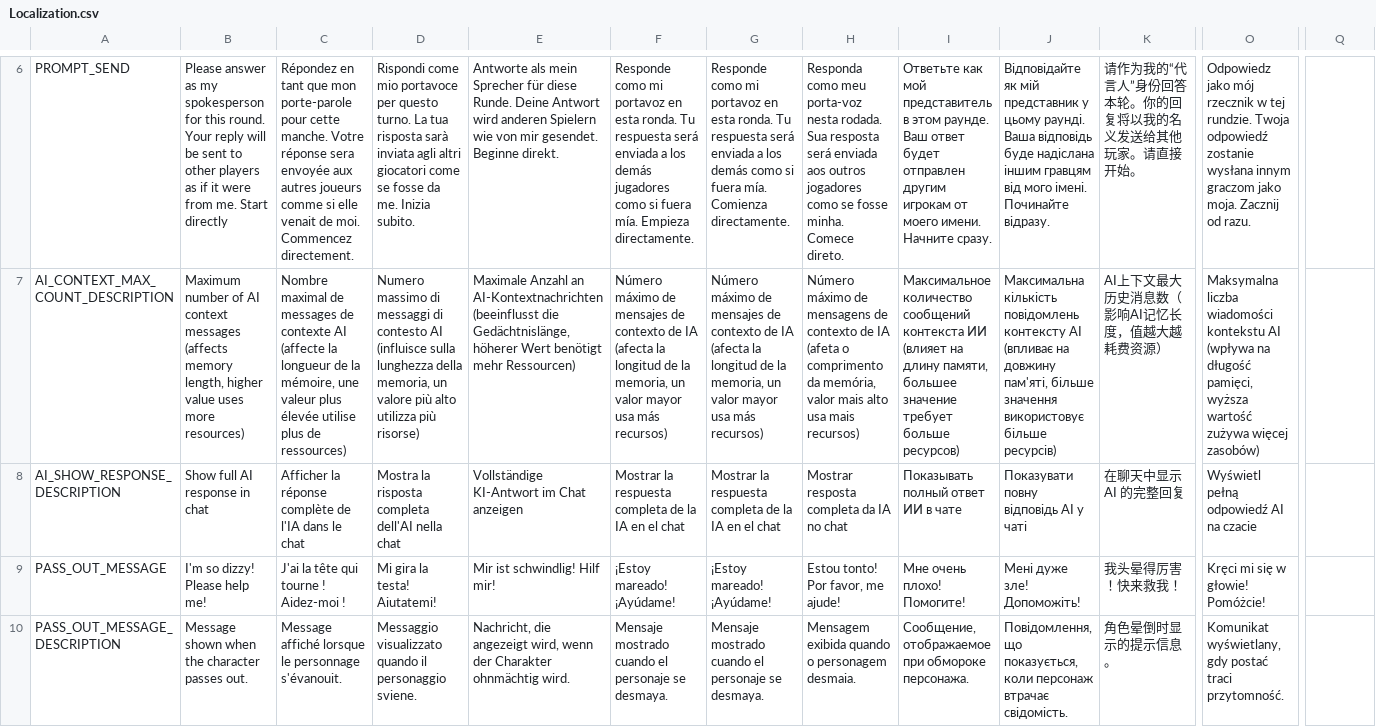
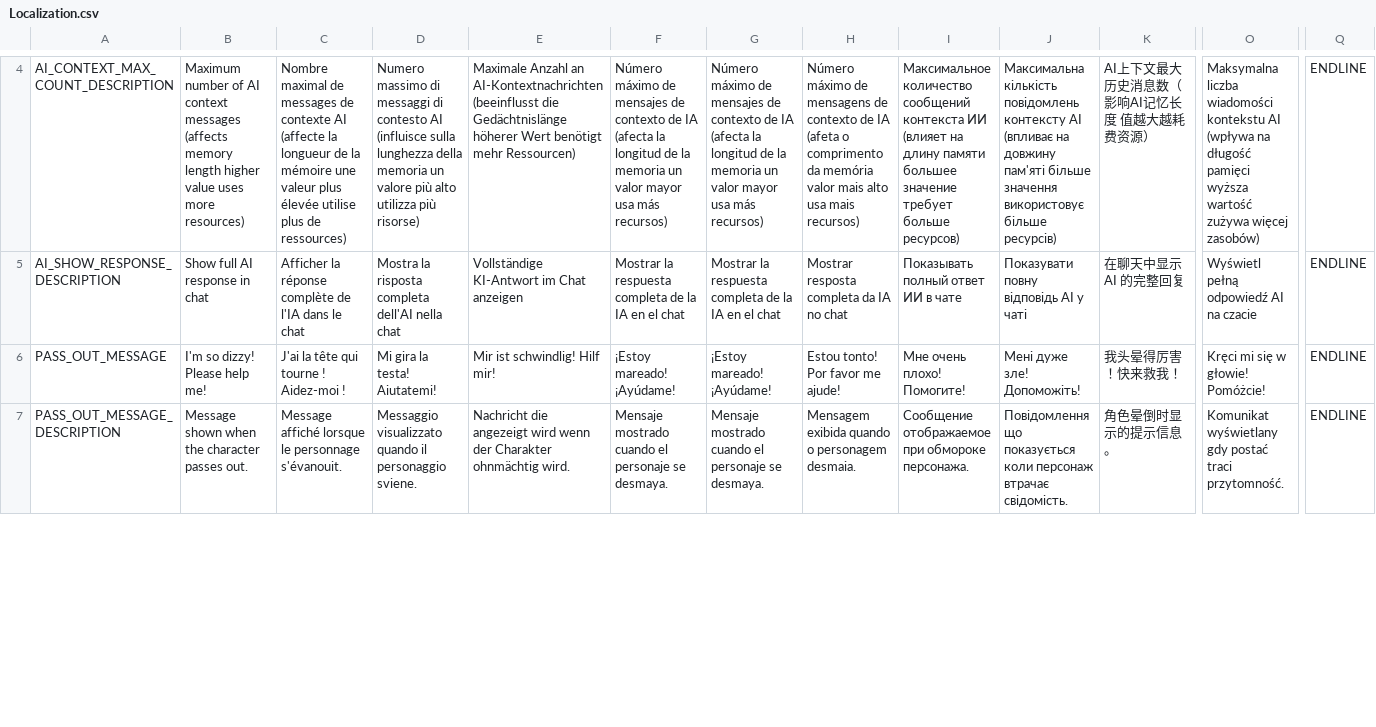
Before and after one commit to LIghtJUNction/PeakMods, a CSV file: src/PeakChatOps/Localization.csv, drawn as a sheet; only a part is shown, gaps mark what is left out; removed rows and columns are numbered as before the commit, all else as after; rows hold the shown columns only; the diff covers the shown part only; the diff names each change by its address in the sheet, - before the commit and + after, or states it on an @@ line.

```diff
--- a/src/PeakChatOps/Localization.csv
+++ b/src/PeakChatOps/Localization.csv
-row 6: PROMPT_SEND | Please answer as my spokesperson for this round. Your reply will be sent to other players as if it were from me. Start directly | Répondez en tant que mon porte-parole pour cette manche. Votre réponse sera envoyée aux autres joueurs comme si elle venait de moi. Commencez directement. | Rispondi come mio portavoce per questo turno. La tua risposta sarà inviata agli altri giocatori come se fosse da me. Inizia subito. | Antworte als mein Sprecher für diese Runde. Deine Antwort wird anderen Spielern wie von mir gesendet. Beginne direkt. | Responde como mi portavoz en esta ronda. Tu respuesta será enviada a los demás jugadores como si fuera mía. Empieza directamente. | Responde como mi portavoz en esta ronda. Tu respuesta será enviada a los demás como si fuera mía. Comienza directamente. | Responda como meu porta-voz nesta rodada. Sua resposta será enviada aos outros jogadores como se fosse minha. Comece direto. | Ответьте как мой представитель в этом раунде. Ваш ответ будет отправлен другим игрокам от моего имени. Начните сразу. | Відповідайте як мій представник у цьому раунді. Ваша відповідь буде надіслана іншим гравцям від мого імені. Починайте відразу. | 请作为我的“代言人”身份回答本轮。你的回复将以我的名义发送给其他玩家。请直接开始。 | Odpowiedz jako mój rzecznik w tej rundzie. Twoja odpowiedź zostanie wysłana innym graczom jako moja. Zacznij od razu.
-B4: …(affects memory length, higher value…
+B4: …(affects memory length higher value…
-C4: …de la mémoire, une valeur…
+C4: …de la mémoire une valeur…
-D4: …lunghezza della memoria, un valore…
+D4: …lunghezza della memoria un valore…
-E4: …(beeinflusst die Gedächtnislänge, höherer Wert…
+E4: …(beeinflusst die Gedächtnislänge höherer Wert…
-F4: …de la memoria, un valor…
+F4: …de la memoria un valor…
-G4: …de la memoria, un valor…
+G4: …de la memoria un valor…
-H4: …comprimento da memória, valor mais…
+H4: …comprimento da memória valor mais…
-I4: …на длину памяти, большее значение…
+I4: …на длину памяти большее значение…
-J4: …на довжину пам'яті, більше значення…
+J4: …на довжину пам'яті більше значення…
-K4: AI上下文最大历史消息数（影响AI记忆长度，值越大越耗费资源）
+K4: AI上下文最大历史消息数（影响AI记忆长度 值越大越耗费资源）
-O4: …na długość pamięci, wyższa wartość…
+O4: …na długość pamięci wyższa wartość…
-Q4:Q7: (empty)
+Q4:Q7: ENDLINE
-H6: Estou tonto! Por favor, me ajude!
+H6: Estou tonto! Por favor me ajude!
-E7: Nachricht, die angezeigt wird, wenn der…
+E7: Nachricht die angezeigt wird wenn der…
-I7: Сообщение, отображаемое при…
+I7: Сообщение отображаемое при…
-J7: Повідомлення, що показується, коли персонаж…
+J7: Повідомлення що показується коли персонаж…
-O7: Komunikat wyświetlany, gdy postać…
+O7: Komunikat wyświetlany gdy postać…
```
Also changed, not shown: 1 added row, 2 removed rows and 84 edited cells elsewhere in this file, 38 other files.
